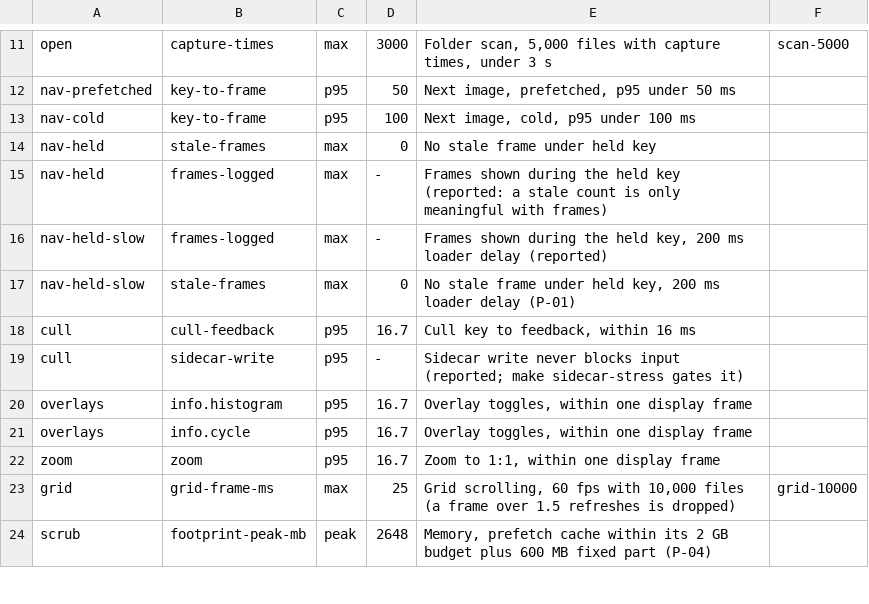
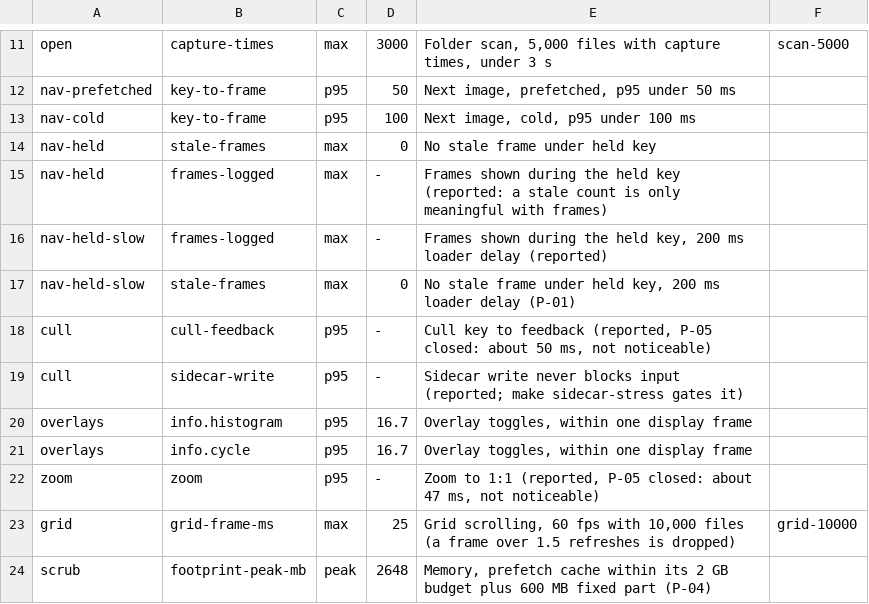
Before and after one commit to Taaanos/oxys, a TSV file: scripts/perf-targets.tsv, drawn as a sheet; only a part is shown, gaps mark what is left out.

Commit message:
P-05: closed, won't fix; cull and zoom gate rows are report-only

```diff
--- a/scripts/perf-targets.tsv
+++ b/scripts/perf-targets.tsv
@@ -17,3 +17,3 @@ nav-held-slow	frames-logged	max	-	Frames shown during the held key, 200 ms loade
 nav-held-slow	stale-frames	max	0	No stale frame under held key, 200 ms loader delay (P-01)
-cull	cull-feedback	p95	16.7	Cull key to feedback, within 16 ms
+cull	cull-feedback	p95	-	Cull key to feedback (reported, P-05 closed: about 50 ms, not noticeable)
 cull	sidecar-write	p95	-	Sidecar write never blocks input (reported; make sidecar-stress gates it)
@@ -21,3 +21,3 @@ overlays	info.histogram	p95	16.7	Overlay toggles, within one display frame
 overlays	info.cycle	p95	16.7	Overlay toggles, within one display frame
-zoom	zoom	p95	16.7	Zoom to 1:1, within one display frame
+zoom	zoom	p95	-	Zoom to 1:1 (reported, P-05 closed: about 47 ms, not noticeable)
 grid	grid-frame-ms	max	25	Grid scrolling, 60 fps with 10,000 files (a frame over 1.5 refreshes is dropped)	grid-10000
```
Also changed, not shown: 1 other file.
